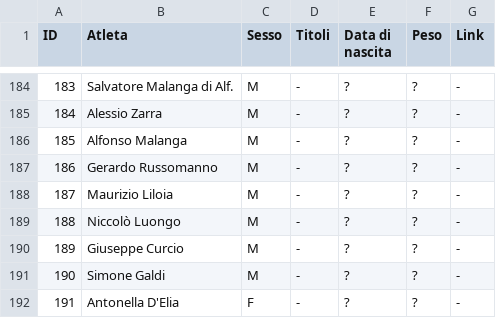
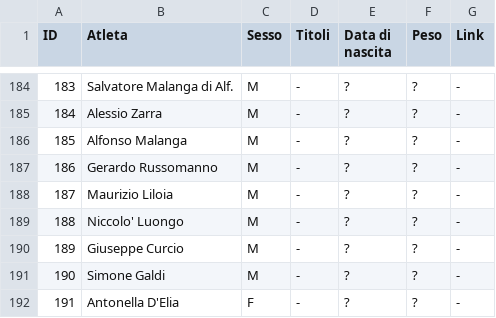
Before and after one commit to pceres/stralaceno, a CSV file: custom/dati/atleti_laceno.csv, drawn as a sheet; only a part is shown, gaps mark what is left out; the diff names each change by its address in the sheet, - before the commit and + after, or states it on an @@ line.

```diff
--- a/custom/dati/atleti_laceno.csv
+++ b/custom/dati/atleti_laceno.csv
-B189 (Atleta): Niccolò Luongo
+B189 (Atleta): Niccolo' Luongo
```
